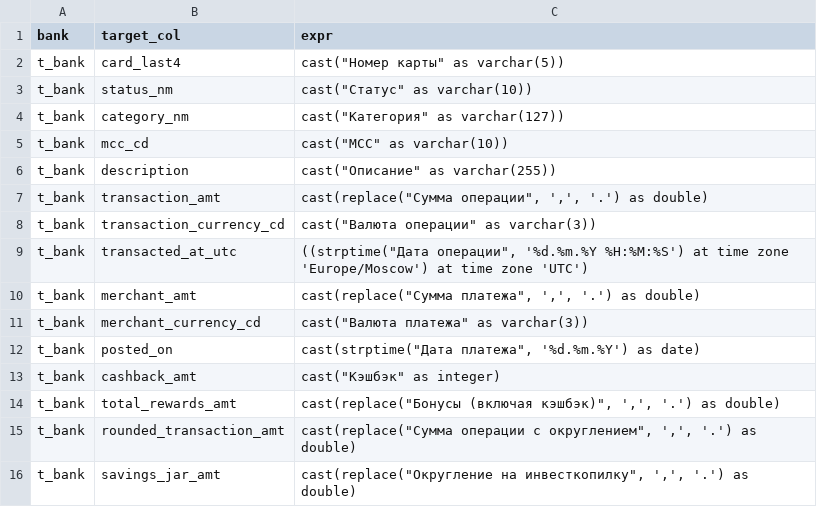
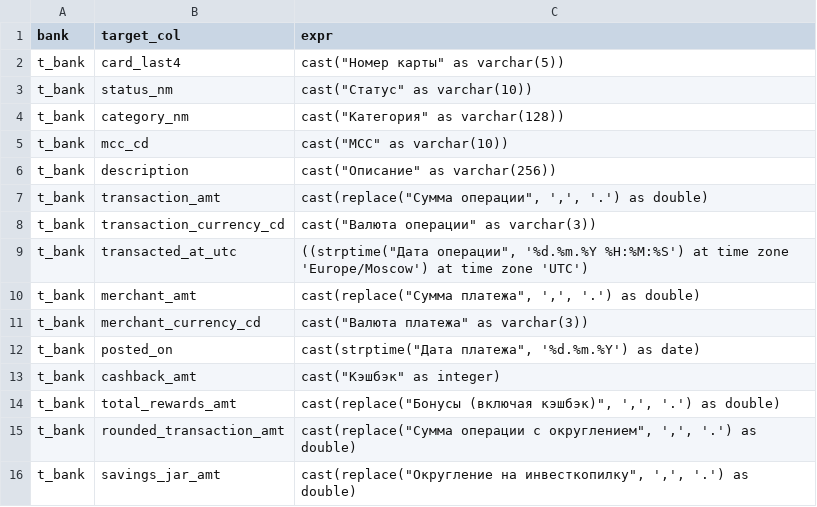
Before and after one commit to criscit/finance-analytics-pipeline, a CSV file: transform/seeds/mappings/transactions_column_map.csv, drawn as a sheet.

```diff
--- a/transform/seeds/mappings/transactions_column_map.csv
+++ b/transform/seeds/mappings/transactions_column_map.csv
@@ -3,5 +3,5 @@ t_bank	card_last4	cast("Номер карты" as varchar(5))
 t_bank	status_nm	cast("Статус" as varchar(10))
-t_bank	category_nm	cast("Категория" as varchar(127))
+t_bank	category_nm	cast("Категория" as varchar(128))
 t_bank	mcc_cd	cast("MCC" as varchar(10))
-t_bank	description	cast("Описание" as varchar(255))
+t_bank	description	cast("Описание" as varchar(256))
 t_bank	transaction_amt	cast(replace("Сумма операции", ',', '.') as double)
```
Also changed, not shown: 22 other files.
